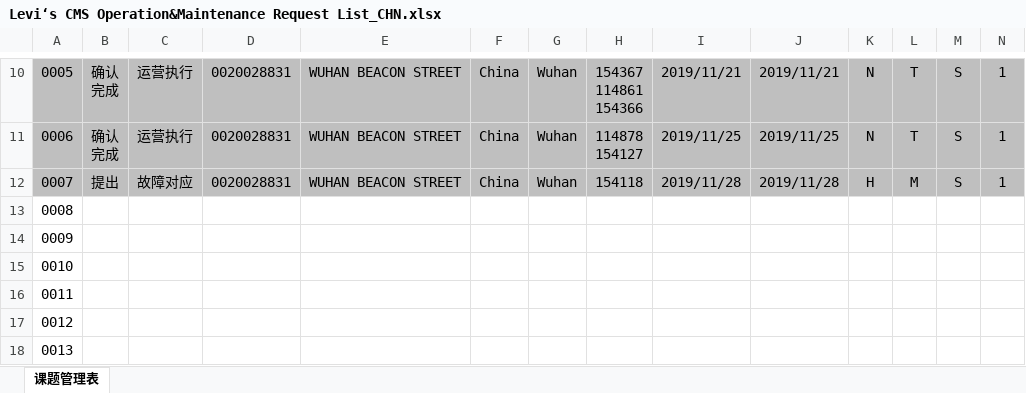
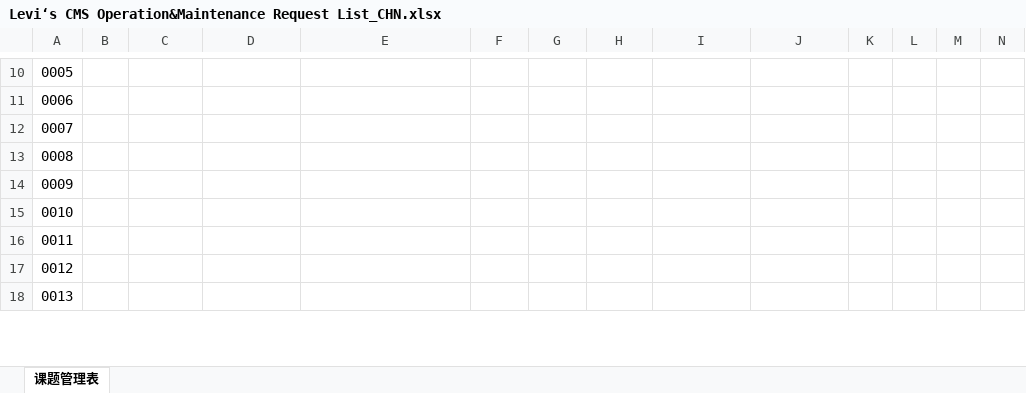
Before and after one commit to chen-cube/gitCube-levisProject, an Excel workbook: 2019/总体管理/Levi‘s CMS Operation&Maintenance Request List_CHN.xlsx, sheet 课题管理表, drawn as a sheet; only a part is shown, gaps mark what is left out; values as stored, in another font and other column widths than the file's, no borders; charts and pictures and conditional formats not drawn; ↵ is a line break in a cell; the diff covers the shown part only; the diff names each change by its address in the sheet, - before the commit and + after, or states it on an @@ line.

```diff
--- a/2019/总体管理/Levi‘s CMS Operation&Maintenance Request List_CHN.xlsx (sheet 课题管理表)
+++ b/2019/总体管理/Levi‘s CMS Operation&Maintenance Request List_CHN.xlsx (sheet 课题管理表)
-A10:N12 fill: #BFBFBF
+A10:N12 fill: none
-B10:B11: 确认 ↵ 完成
+B10:B11: (empty)
-C10:C11: 运营执行
+C10:C11: (empty)
-D10:D12: 0020028831
+D10:D12: (empty)
-E10:E12: WUHAN BEACON STREET
+E10:E12: (empty)
-F10:F12: China
+F10:F12: (empty)
-G10:G12: Wuhan
+G10:G12: (empty)
-H10: 154367 ↵ 114861 ↵ 154366
+H10: (empty)
-I10: 2019/11/21
+I10: (empty)
-J10: 2019/11/21
+J10: (empty)
-K10:K11: N
+K10:K11: (empty)
-L10:L11: T
+L10:L11: (empty)
-M10:M12: S
+M10:M12: (empty)
-N10:N12: 1
+N10:N12: (empty)
-H11: 114878 ↵ 154127
+H11: (empty)
-I11: 2019/11/25
+I11: (empty)
-J11: 2019/11/25
+J11: (empty)
-B12: 提出
+B12: (empty)
-C12: 故障对应
+C12: (empty)
-H12: 154118
+H12: (empty)
-I12: 2019/11/28
+I12: (empty)
-J12: 2019/11/28
+J12: (empty)
-K12: H
+K12: (empty)
-L12: M
+L12: (empty)
```
Also changed, not shown: 94 edited cells and cell formats elsewhere in this sheet, charts or pictures.
